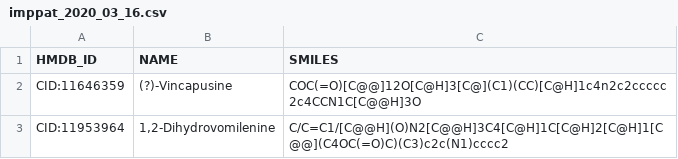
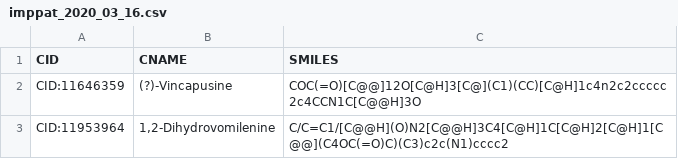
Before and after one commit to the-ahuja-lab/Machine-Olf-Action, a CSV file: Code/ml_pipeline/static/compound_dbs/imppat_2020_03_16.csv, drawn as a sheet; only a part is shown.

```diff
--- a/Code/ml_pipeline/static/compound_dbs/imppat_2020_03_16.csv
+++ b/Code/ml_pipeline/static/compound_dbs/imppat_2020_03_16.csv
@@ -1,2 +1,2 @@
-HMDB_ID,NAME,SMILES
+CID,CNAME,SMILES
 CID:11646359,(?)-Vincapusine,COC(=O)[C@@]12O[C@H]3[C@](C1)(CC)[C@H]1c4n2c2ccccc2c4CCN1C[C@@H]3O
```
Also changed, not shown: Code/ml_pipeline/static/user_ip/or1a1/user_data.csv, 30 other files.
